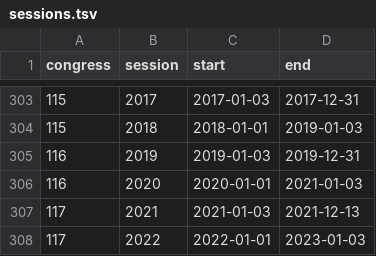
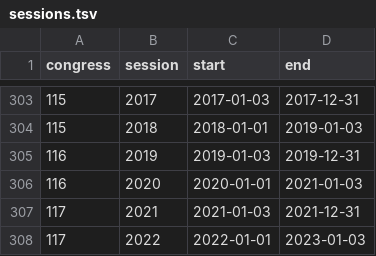
Before and after one commit to govtrack/govtrack.us-web, a TSV file: sessions.tsv, drawn as a sheet; only a part is shown, gaps mark what is left out.

Commit message:
Fix session end data that started breaking everything when the date passed

```diff
--- a/sessions.tsv
+++ b/sessions.tsv
@@ -306,3 +306,3 @@ congress	session	start	end
 116	2020	2020-01-01	2021-01-03
-117	2021	2021-01-03	2021-12-13
+117	2021	2021-01-03	2021-12-31
 117	2022	2022-01-01	2023-01-03
```
